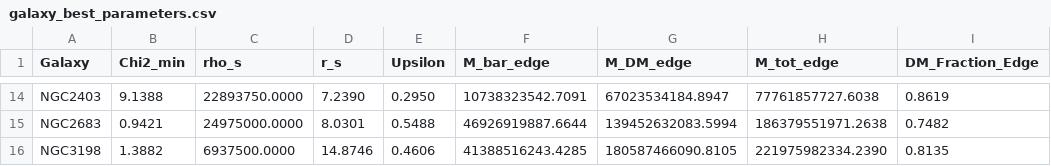
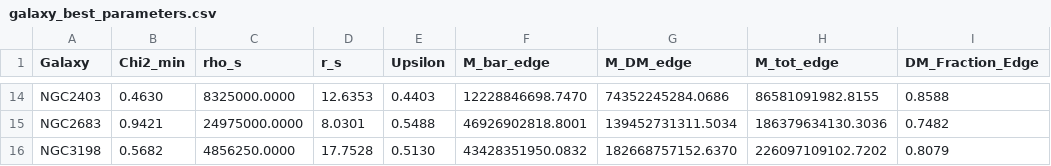
Before and after one commit to cosmo-edu-lab/cosmo-edu-lab, a CSV file: App/dataset/galaxy_best_parameters.csv, drawn as a sheet; only a part is shown, gaps mark what is left out; the diff covers the shown part only; the diff names each change by its address in the sheet, - before the commit and + after, or states it on an @@ line.

```diff
--- a/App/dataset/galaxy_best_parameters.csv
+++ b/App/dataset/galaxy_best_parameters.csv
-B14 (Chi2_min): 9.1388
+B14 (Chi2_min): 0.4630
-C14 (rho_s): 22893750.0000
+C14 (rho_s): 8325000.0000
-D14 (r_s): 7.2390
+D14 (r_s): 12.6353
-E14 (Upsilon): 0.2950
+E14 (Upsilon): 0.4403
-F14 (M_bar_edge): 10738323542.7091
+F14 (M_bar_edge): 12228846698.7470
-G14 (M_DM_edge): 67023534184.8947
+G14 (M_DM_edge): 74352245284.0686
-H14 (M_tot_edge): 77761857727.6038
+H14 (M_tot_edge): 86581091982.8155
-I14 (DM_Fraction_Edge): 0.8619
+I14 (DM_Fraction_Edge): 0.8588
-F15 (M_bar_edge): 46926919887.6644
+F15 (M_bar_edge): 46926902818.8001
-G15 (M_DM_edge): 139452632083.5994
+G15 (M_DM_edge): 139452731311.5034
-H15 (M_tot_edge): 186379551971.2638
+H15 (M_tot_edge): 186379634130.3036
-B16 (Chi2_min): 1.3882
+B16 (Chi2_min): 0.5682
-C16 (rho_s): 6937500.0000
+C16 (rho_s): 4856250.0000
-D16 (r_s): 14.8746
+D16 (r_s): 17.7528
-E16 (Upsilon): 0.4606
+E16 (Upsilon): 0.5130
-F16 (M_bar_edge): 41388516243.4285
+F16 (M_bar_edge): 43428351950.0832
-G16 (M_DM_edge): 180587466090.8105
+G16 (M_DM_edge): 182668757152.6370
-H16 (M_tot_edge): 221975982334.2390
+H16 (M_tot_edge): 226097109102.7202
-I16 (DM_Fraction_Edge): 0.8135
+I16 (DM_Fraction_Edge): 0.8079
```
Also changed, not shown: 89 edited cells elsewhere in this file, 4 other files.
